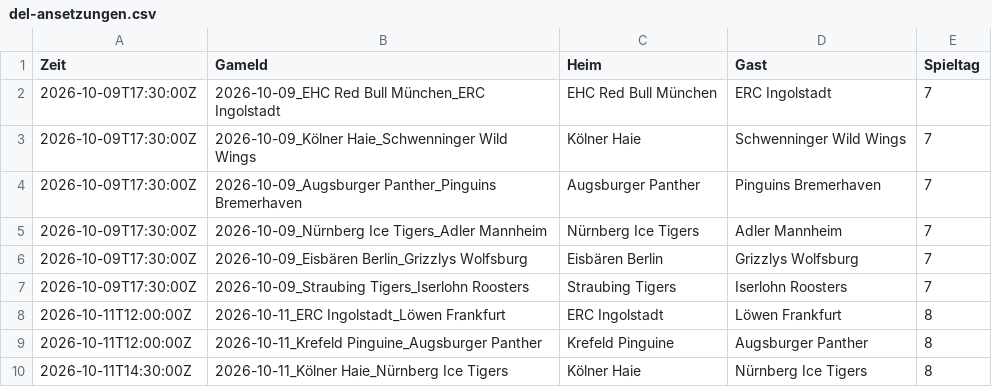
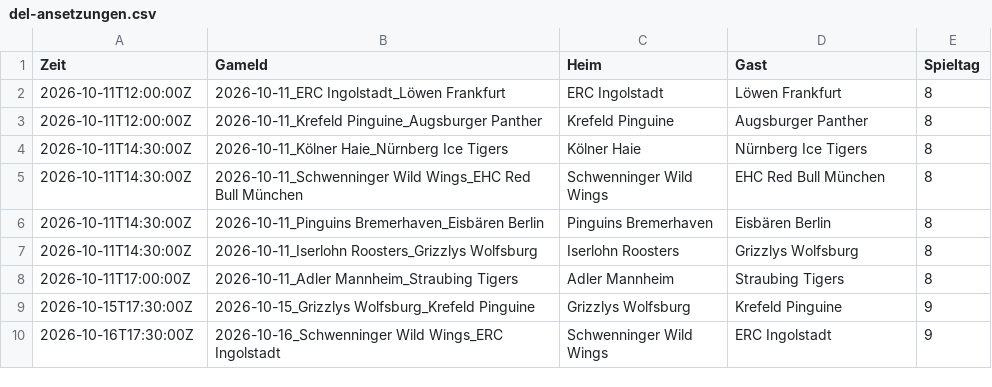
Before and after one commit to gobitodic0007-hash/Wettmodell, a CSV file: daten/del-ansetzungen.csv, drawn as a sheet; only a part is shown; the shorter side is filled out with more unchanged rows; the diff names each change by its address in the sheet, - before the commit and + after, or states it on an @@ line.

```diff
--- a/daten/del-ansetzungen.csv
+++ b/daten/del-ansetzungen.csv
-row 2: 2026-10-09T17:30:00Z | 2026-10-09_EHC Red Bull München_ERC Ingolstadt | EHC Red Bull München | ERC Ingolstadt | 7
-row 3: 2026-10-09T17:30:00Z | 2026-10-09_Kölner Haie_Schwenninger Wild Wings | Kölner Haie | Schwenninger Wild Wings | 7
-row 4: 2026-10-09T17:30:00Z | 2026-10-09_Augsburger Panther_Pinguins Bremerhaven | Augsburger Panther | Pinguins Bremerhaven | 7
-row 5: 2026-10-09T17:30:00Z | 2026-10-09_Nürnberg Ice Tigers_Adler Mannheim | Nürnberg Ice Tigers | Adler Mannheim | 7
-row 6: 2026-10-09T17:30:00Z | 2026-10-09_Eisbären Berlin_Grizzlys Wolfsburg | Eisbären Berlin | Grizzlys Wolfsburg | 7
-row 7: 2026-10-09T17:30:00Z | 2026-10-09_Straubing Tigers_Iserlohn Roosters | Straubing Tigers | Iserlohn Roosters | 7
```
Also changed, not shown: daten/del-spiele.csv, daten/nfl-linien.csv, 2 other files.
